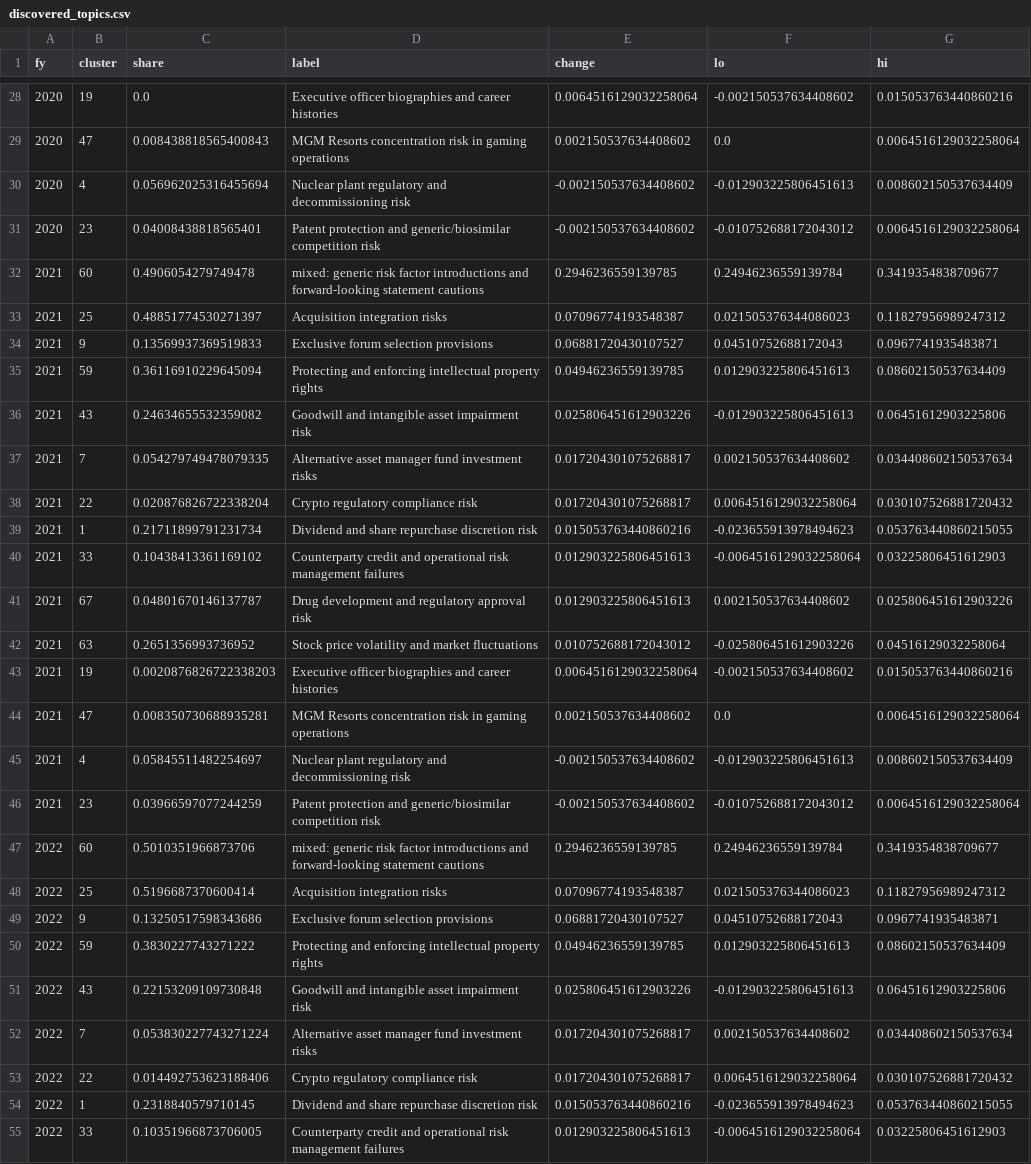
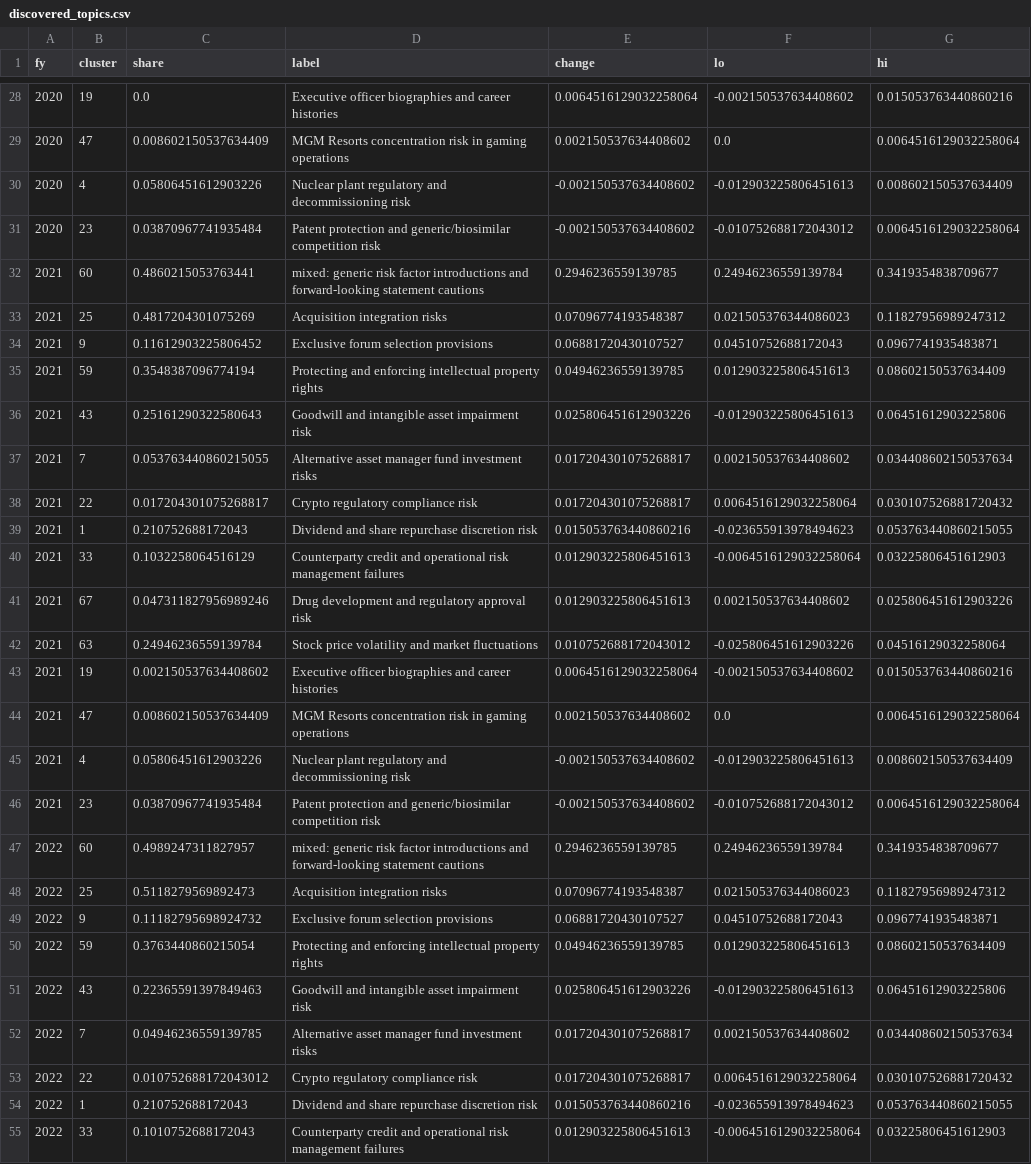
Before and after one commit to milosandonov/sec-filings-tone, a CSV file: figures/discovered_topics.csv, drawn as a sheet; only a part is shown, gaps mark what is left out; the diff covers the shown part only; the diff names each change by its address in the sheet, - before the commit and + after, or states it on an @@ line.

Commit message:
Topic discovery review fixes: yearly shares over the same 465 companies, on-topic wording, Haiku's exact names, AI cluster vs word check

```diff
--- a/figures/discovered_topics.csv
+++ b/figures/discovered_topics.csv
-C29 (share): 0.008438818565400843
+C29 (share): 0.008602150537634409
-C30 (share): 0.056962025316455694
+C30 (share): 0.05806451612903226
-C31 (share): 0.04008438818565401
+C31 (share): 0.03870967741935484
-C32 (share): 0.4906054279749478
+C32 (share): 0.4860215053763441
-C33 (share): 0.48851774530271397
+C33 (share): 0.4817204301075269
-C34 (share): 0.13569937369519833
+C34 (share): 0.11612903225806452
-C35 (share): 0.36116910229645094
+C35 (share): 0.3548387096774194
-C36 (share): 0.24634655532359082
+C36 (share): 0.25161290322580643
-C37 (share): 0.054279749478079335
+C37 (share): 0.053763440860215055
-C38 (share): 0.020876826722338204
+C38 (share): 0.017204301075268817
-C39 (share): 0.21711899791231734
+C39 (share): 0.210752688172043
-C40 (share): 0.10438413361169102
+C40 (share): 0.1032258064516129
-C41 (share): 0.04801670146137787
+C41 (share): 0.047311827956989246
-C42 (share): 0.2651356993736952
+C42 (share): 0.24946236559139784
-C43 (share): 0.0020876826722338203
+C43 (share): 0.002150537634408602
-C44 (share): 0.008350730688935281
+C44 (share): 0.008602150537634409
-C45 (share): 0.05845511482254697
+C45 (share): 0.05806451612903226
-C46 (share): 0.03966597077244259
+C46 (share): 0.03870967741935484
-C47 (share): 0.5010351966873706
+C47 (share): 0.4989247311827957
-C48 (share): 0.5196687370600414
+C48 (share): 0.5118279569892473
-C49 (share): 0.13250517598343686
+C49 (share): 0.11182795698924732
-C50 (share): 0.3830227743271222
+C50 (share): 0.3763440860215054
-C51 (share): 0.22153209109730848
+C51 (share): 0.22365591397849463
-C52 (share): 0.053830227743271224
+C52 (share): 0.04946236559139785
-C53 (share): 0.014492753623188406
+C53 (share): 0.010752688172043012
-C54 (share): 0.2318840579710145
+C54 (share): 0.210752688172043
-C55 (share): 0.10351966873706005
+C55 (share): 0.1010752688172043
```
Also changed, not shown: 77 edited cells elsewhere in this file, 3 other files.
